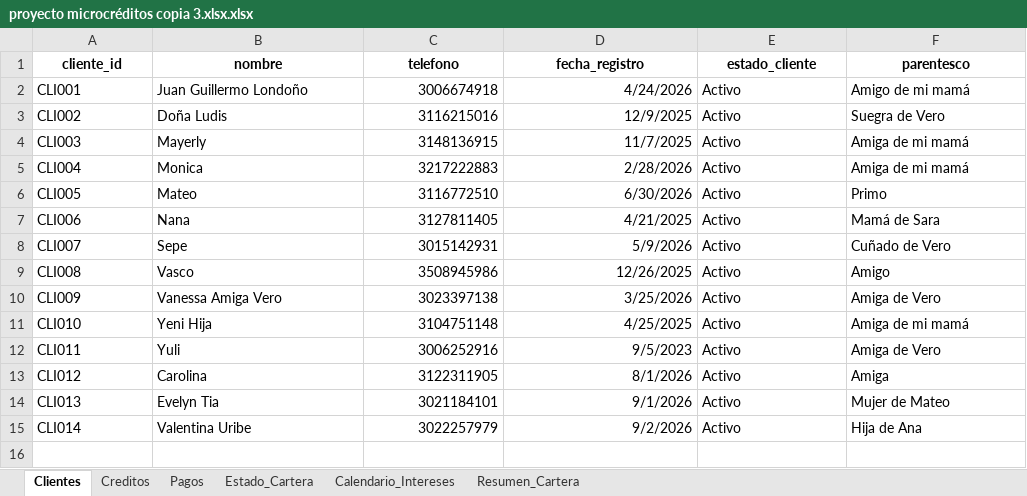
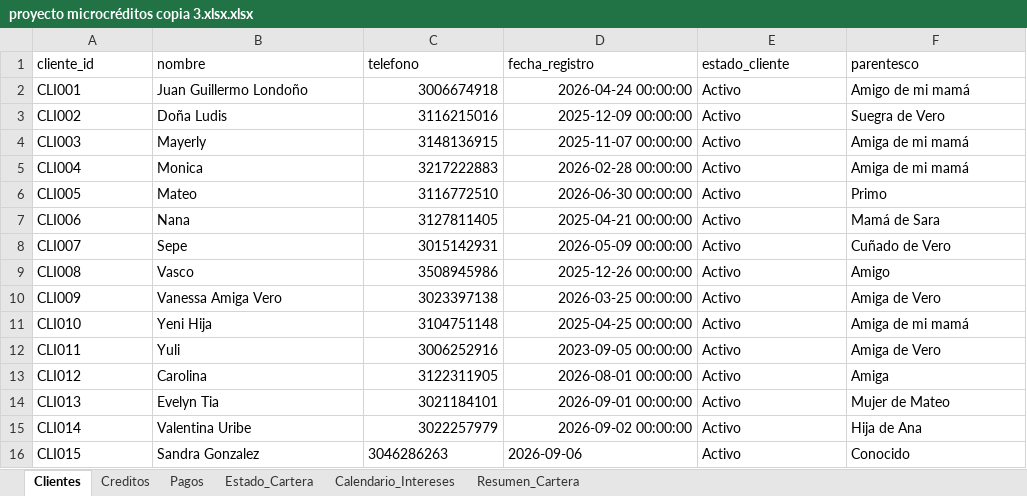
Before and after one commit to correasebas/microcreditos-app, an Excel workbook: proyecto microcréditos copia 3.xlsx.xlsx, sheet Clientes, drawn as a sheet; values as stored, in another font and other column widths than the file's, no borders; table styles not drawn; the diff names each change by its address in the sheet, - before the commit and + after, or states it on an @@ line.

```diff
--- a/proyecto microcréditos copia 3.xlsx.xlsx (sheet Clientes)
+++ b/proyecto microcréditos copia 3.xlsx.xlsx (sheet Clientes)
@@ A1:F1 bold: on → off, alignment: center → left @@
-D2 (fecha_registro): 4/24/2026
+D2 (fecha_registro): 2026-04-24 00:00:00
-D3 (fecha_registro): 12/9/2025
+D3 (fecha_registro): 2025-12-09 00:00:00
-D4 (fecha_registro): 11/7/2025
+D4 (fecha_registro): 2025-11-07 00:00:00
-D5 (fecha_registro): 2/28/2026
+D5 (fecha_registro): 2026-02-28 00:00:00
-D6 (fecha_registro): 6/30/2026
+D6 (fecha_registro): 2026-06-30 00:00:00
-D7 (fecha_registro): 4/21/2025
+D7 (fecha_registro): 2025-04-21 00:00:00
-D8 (fecha_registro): 5/9/2026
+D8 (fecha_registro): 2026-05-09 00:00:00
-D9 (fecha_registro): 12/26/2025
+D9 (fecha_registro): 2025-12-26 00:00:00
-D10 (fecha_registro): 3/25/2026
+D10 (fecha_registro): 2026-03-25 00:00:00
-D11 (fecha_registro): 4/25/2025
+D11 (fecha_registro): 2025-04-25 00:00:00
-D12 (fecha_registro): 9/5/2023
+D12 (fecha_registro): 2023-09-05 00:00:00
-D13 (fecha_registro): 8/1/2026
+D13 (fecha_registro): 2026-08-01 00:00:00
-D14 (fecha_registro): 9/1/2026
+D14 (fecha_registro): 2026-09-01 00:00:00
-D15 (fecha_registro): 9/2/2026
+D15 (fecha_registro): 2026-09-02 00:00:00
+row 16: CLI015 | Sandra Gonzalez | 3046286263 | 2026-09-06 | Activo | Conocido
```
Also changed, not shown: sheet Calendario_Intereses, sheet Pagos, sheet Creditos, sheet Resumen_Cartera, sheet Estado_Cartera, formulas that keep their value.
